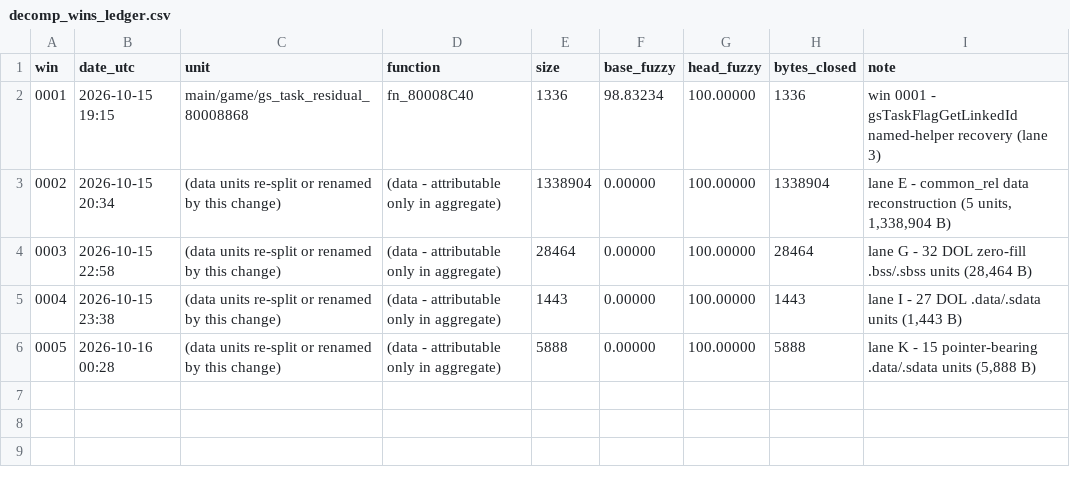
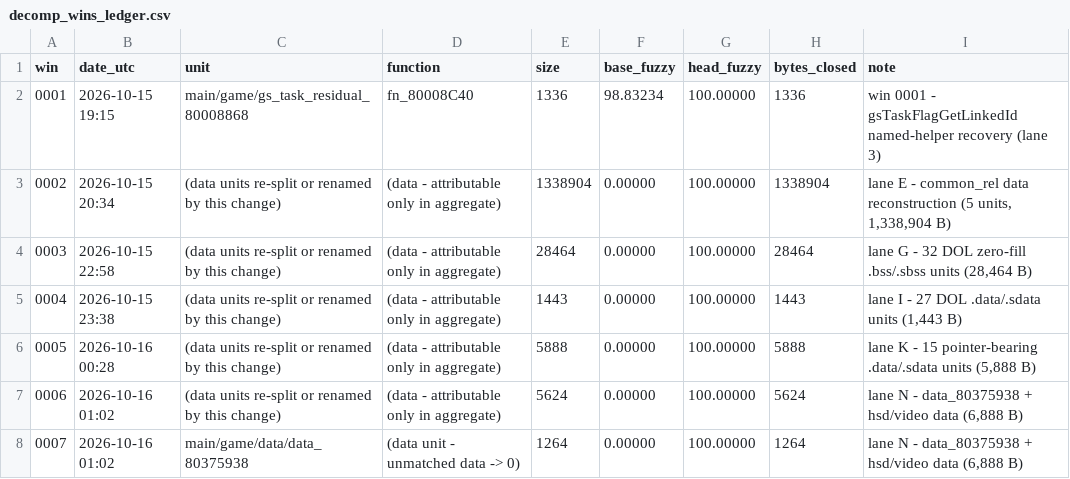
Before and after one commit to grant-might/Colosseum_Decomp, a CSV file: docs/decomp_wins_ledger.csv, drawn as a sheet; the diff names each change by its address in the sheet, - before the commit and + after, or states it on an @@ line.

Commit message:
data: reconstruct data_80375938 and hsd/video data after recon of the five biggest blocks
Data metric 97.394090% -> 97.587240% (+6,888 B). data_80375938 now reads
unmatched 0, its built .data byte-, reloc- and size-identical to the extracted
target, and hsd/video drops from 5,640 to 16 unmatched bytes with its .bss symbol
scoring 100.0. main.dol still 870e8b9693ca780782d80f22a6a4572d8ba9458f, 26/26
canonical hashes hold, and the object-map freeze passes WITHOUT --update, so no
unit topology moved.

The recon established what the rest of the block actually is, and three of the
five are walls rather than work: cardesavedata_decode 25,608 B, memcard 15,592 B
and musyx/runtime/synth 5,680 B stay unmatched with their reasons recorded in
tooling/laneN_results.md. 86,040 B of data remains unmatched in total.

Scoring conventions worth keeping, now in the recon reference: section scoring is
all-or-nothing (partial data credit does not exist), a data unit needs both its
bytes and its relocations to match, dtk reports false-positive relocations,
MWCC writes the relocation addend in place as 0, .bss scoring is symbol-size
based, and sjiswrap trips over an em dash in a comment.

```diff
--- a/docs/decomp_wins_ledger.csv
+++ b/docs/decomp_wins_ledger.csv
+row 7: 0006 | 2026-10-16 01:02 | (data units re-split or renamed by this change) | (data - attributable only in aggregate) | 5624 | 0.00000 | 100.00000 | 5624 | lane N - data_80375938 + hsd/video data (6,888 B)
+row 8: 0007 | 2026-10-16 01:02 | main/game/data/data_80375938 | (data unit - unmatched data -> 0) | 1264 | 0.00000 | 100.00000 | 1264 | lane N - data_80375938 + hsd/video data (6,888 B)
```
Also changed, not shown: 4 other files.
